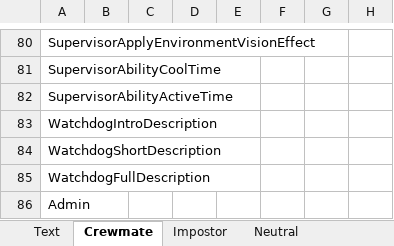
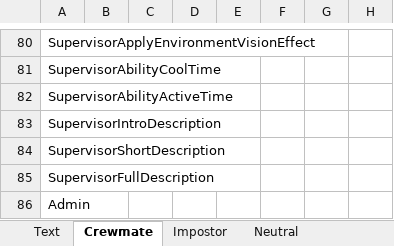
Before and after one commit to yukieiji/ExtremeRoles, an Excel workbook: transData.xlsx, sheet Crewmate, drawn as a sheet; only a part is shown, gaps mark what is left out; values as stored, in another font and other column widths than the file's, no borders; the diff names each change by its address in the sheet, - before the commit and + after, or states it on an @@ line.

Commit message:
update:trans

```diff
--- a/transData.xlsx (sheet Crewmate)
+++ b/transData.xlsx (sheet Crewmate)
-A83: WatchdogIntroDescription
+A83: SupervisorIntroDescription
-A84: WatchdogShortDescription
+A84: SupervisorShortDescription
-A85: WatchdogFullDescription
+A85: SupervisorFullDescription
```
Also changed, not shown: 1 other file.
